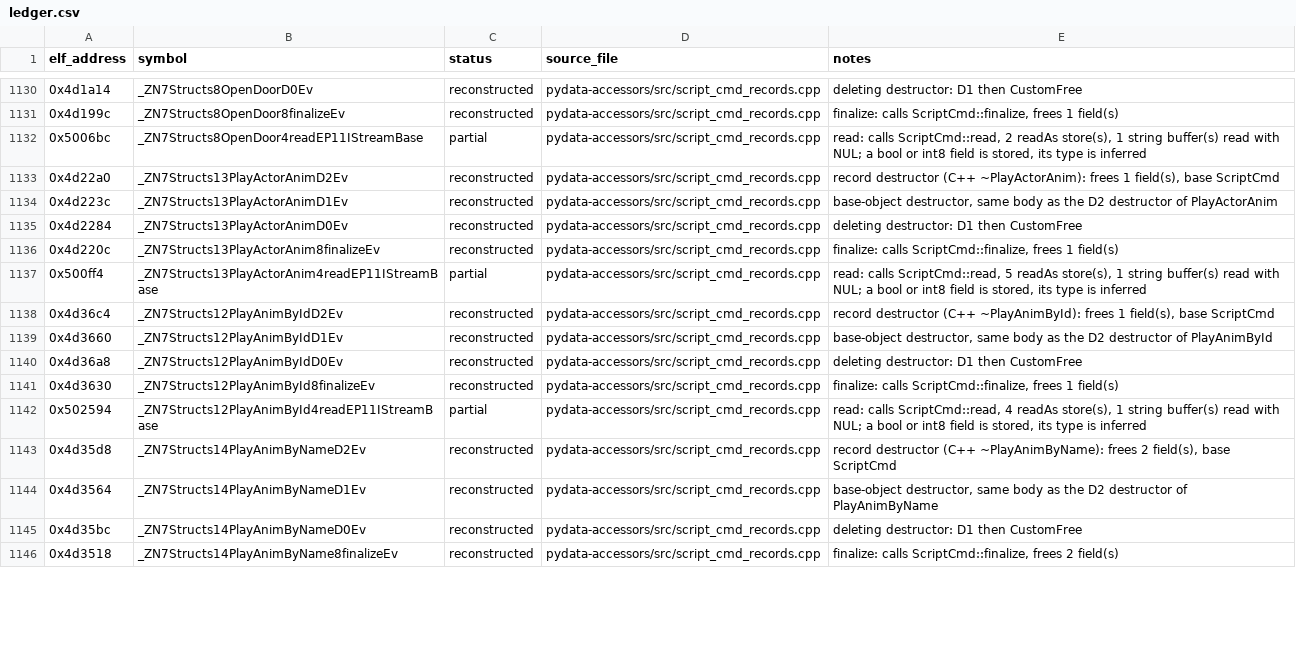
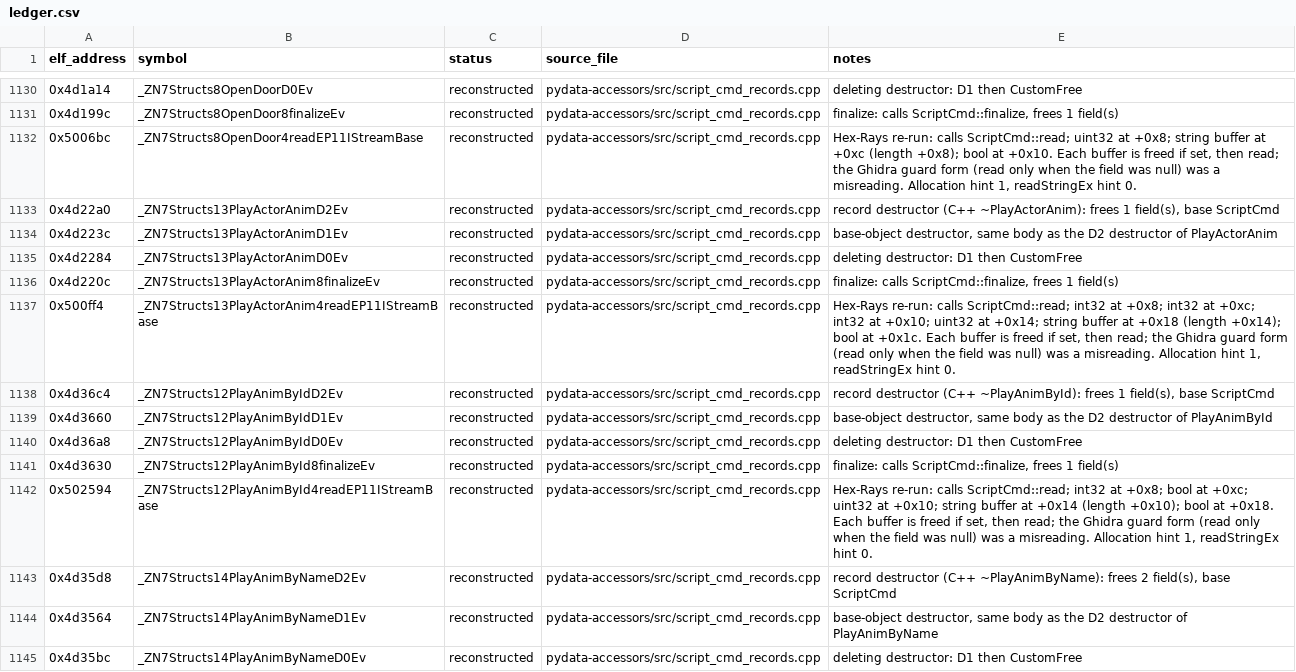
Before and after one commit to Noamcelermajer/DH_sc, a CSV file: port/decomp-reconstruction/pydata-accessors/ledger.csv, drawn as a sheet; only a part is shown, gaps mark what is left out; the shorter side is filled out with more unchanged rows; the diff covers the shown part only.

```diff
--- a/port/decomp-reconstruction/pydata-accessors/ledger.csv
+++ b/port/decomp-reconstruction/pydata-accessors/ledger.csv
@@ -1131,3 +1131,3 @@ elf_address,symbol,status,source_file,notes
 0x4d199c,_ZN7Structs8OpenDoor8finalizeEv,reconstructed,pydata-accessors/src/script_cmd_records.cpp,"finalize: calls ScriptCmd::finalize, frees 1 field(s)"
-0x5006bc,_ZN7Structs8OpenDoor4readEP11IStreamBase,partial,pydata-accessors/src/script_cmd_records.cpp,"read: calls ScriptCmd::read, 2 readAs store(s), 1 string buffer(s) read with NUL; a bool or int8 field is stored, its type is inferred"
+0x5006bc,_ZN7Structs8OpenDoor4readEP11IStreamBase,reconstructed,pydata-accessors/src/script_cmd_records.cpp,"Hex-Rays re-run: calls ScriptCmd::read; uint32 at +0x8; string buffer at +0xc (length +0x8); bool at +0x10. Each buffer is freed if set, then read; the Ghidra guard form (read only when the field was null) was a misreading. Allocation hint 1, readStringEx hint 0."
 0x4d22a0,_ZN7Structs13PlayActorAnimD2Ev,reconstructed,pydata-accessors/src/script_cmd_records.cpp,"record destructor (C++ ~PlayActorAnim): frees 1 field(s), base ScriptCmd"
@@ -1136,3 +1136,3 @@ elf_address,symbol,status,source_file,notes
 0x4d220c,_ZN7Structs13PlayActorAnim8finalizeEv,reconstructed,pydata-accessors/src/script_cmd_records.cpp,"finalize: calls ScriptCmd::finalize, frees 1 field(s)"
-0x500ff4,_ZN7Structs13PlayActorAnim4readEP11IStreamBase,partial,pydata-accessors/src/script_cmd_records.cpp,"read: calls ScriptCmd::read, 5 readAs store(s), 1 string buffer(s) read with NUL; a bool or int8 field is stored, its type is inferred"
+0x500ff4,_ZN7Structs13PlayActorAnim4readEP11IStreamBase,reconstructed,pydata-accessors/src/script_cmd_records.cpp,"Hex-Rays re-run: calls ScriptCmd::read; int32 at +0x8; int32 at +0xc; int32 at +0x10; uint32 at +0x14; string buffer at +0x18 (length +0x14); bool at +0x1c. Each buffer is freed if set, then read; the Ghidra guard form (read only when the field was null) was a misreading. Allocation hint 1, readStringEx hint 0."
 0x4d36c4,_ZN7Structs12PlayAnimByIdD2Ev,reconstructed,pydata-accessors/src/script_cmd_records.cpp,"record destructor (C++ ~PlayAnimById): frees 1 field(s), base ScriptCmd"
@@ -1141,3 +1141,3 @@ elf_address,symbol,status,source_file,notes
 0x4d3630,_ZN7Structs12PlayAnimById8finalizeEv,reconstructed,pydata-accessors/src/script_cmd_records.cpp,"finalize: calls ScriptCmd::finalize, frees 1 field(s)"
-0x502594,_ZN7Structs12PlayAnimById4readEP11IStreamBase,partial,pydata-accessors/src/script_cmd_records.cpp,"read: calls ScriptCmd::read, 4 readAs store(s), 1 string buffer(s) read with NUL; a bool or int8 field is stored, its type is inferred"
+0x502594,_ZN7Structs12PlayAnimById4readEP11IStreamBase,reconstructed,pydata-accessors/src/script_cmd_records.cpp,"Hex-Rays re-run: calls ScriptCmd::read; int32 at +0x8; bool at +0xc; uint32 at +0x10; string buffer at +0x14 (length +0x10); bool at +0x18. Each buffer is freed if set, then read; the Ghidra guard form (read only when the field was null) was a misreading. Allocation hint 1, readStringEx hint 0."
 0x4d35d8,_ZN7Structs14PlayAnimByNameD2Ev,reconstructed,pydata-accessors/src/script_cmd_records.cpp,"record destructor (C++ ~PlayAnimByName): frees 2 field(s), base ScriptCmd"
```
Also changed, not shown: 41 edited cells elsewhere in this file, 3 other files.
